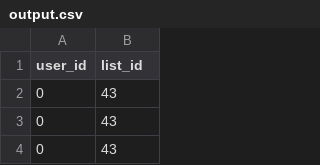
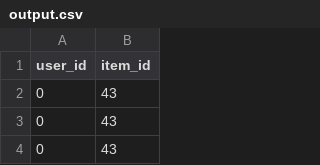
Before and after one commit to wuling31715/Kaggle, a CSV file: res2020/output.csv, drawn as a sheet; only a part is shown.

```diff
--- a/res2020/output.csv
+++ b/res2020/output.csv
@@ -1,2 +1,2 @@
-user_id,list_id
+user_id,item_id
 0,43
```
Also changed, not shown: 1 other file.
